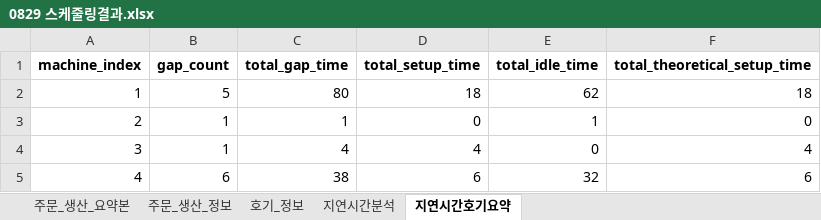
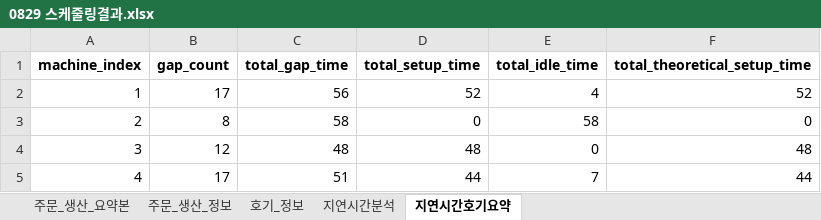
Before and after one commit to Sohyun-B/production-scheduling-system, an Excel workbook: python_engine/data/output/0829 스케줄링결과.xlsx, sheet 지연시간호기요약, drawn as a sheet; values as stored, in another font and other column widths than the file's, no borders; the diff names each change by its address in the sheet, - before the commit and + after, or states it on an @@ line.

```diff
--- a/python_engine/data/output/0829 스케줄링결과.xlsx (sheet 지연시간호기요약)
+++ b/python_engine/data/output/0829 스케줄링결과.xlsx (sheet 지연시간호기요약)
-B2 (gap_count): 5
+B2 (gap_count): 17
-C2 (total_gap_time): 80
+C2 (total_gap_time): 56
-D2 (total_setup_time): 18
+D2 (total_setup_time): 52
-E2 (total_idle_time): 62
+E2 (total_idle_time): 4
-F2 (total_theoretical_setup_time): 18
+F2 (total_theoretical_setup_time): 52
-B3 (gap_count): 1
+B3 (gap_count): 8
-C3 (total_gap_time): 1
+C3 (total_gap_time): 58
-E3 (total_idle_time): 1
+E3 (total_idle_time): 58
-B4 (gap_count): 1
+B4 (gap_count): 12
-C4 (total_gap_time): 4
+C4 (total_gap_time): 48
-D4 (total_setup_time): 4
+D4 (total_setup_time): 48
-F4 (total_theoretical_setup_time): 4
+F4 (total_theoretical_setup_time): 48
-B5 (gap_count): 6
+B5 (gap_count): 17
-C5 (total_gap_time): 38
+C5 (total_gap_time): 51
-D5 (total_setup_time): 6
+D5 (total_setup_time): 44
-E5 (total_idle_time): 32
+E5 (total_idle_time): 7
-F5 (total_theoretical_setup_time): 6
+F5 (total_theoretical_setup_time): 44
```
Also changed, not shown: sheet 지연시간분석, sheet 호기_정보, sheet 주문_생산_정보, sheet 주문_생산_요약본, python_engine/data/input/python_input.xlsx, python_engine/data/output/machine_gap_summary.xlsx, 12 other files.
